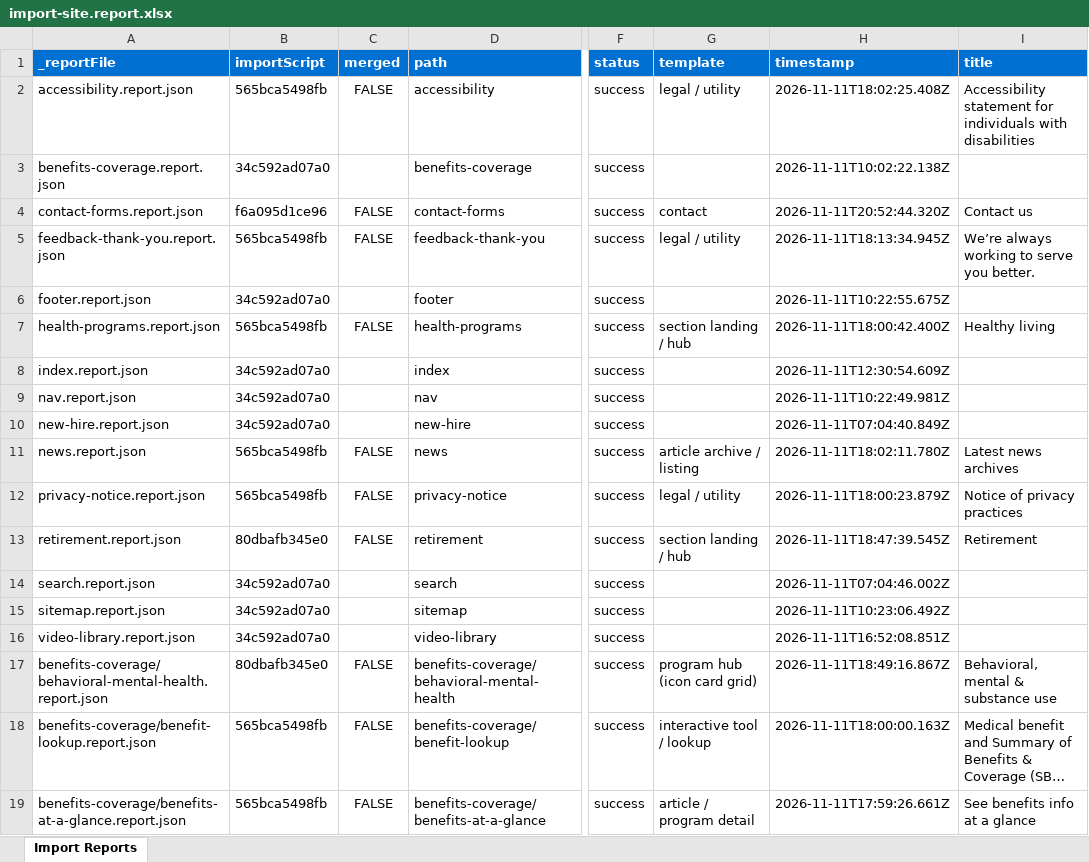
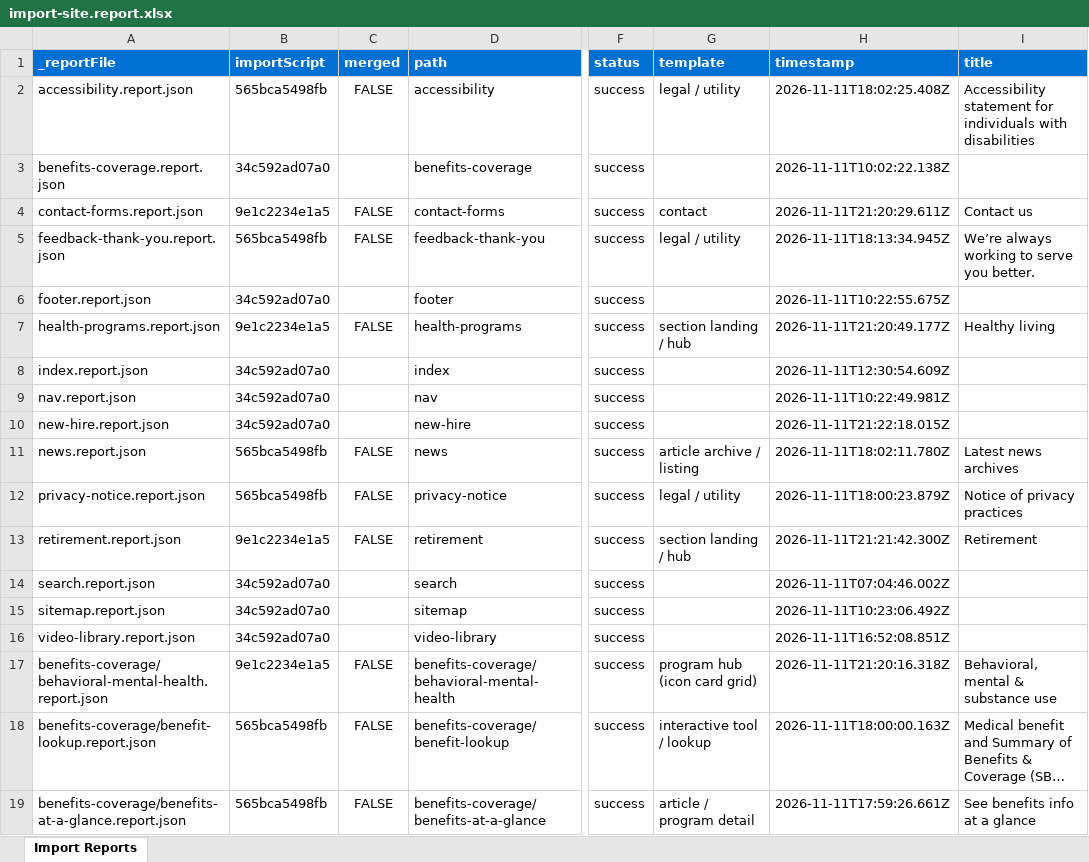
Before and after one commit to gabrielwalt/ytth, an Excel workbook: tools/importer/reports/import-site.report.xlsx, sheet Import Reports, drawn as a sheet; only a part is shown, gaps mark what is left out; long unchanged cells end in …; values as stored, in another font and other column widths than the file's, no borders; the diff covers the shown part only; the diff names each change by its address in the sheet, - before the commit and + after, or states it on an @@ line.

```diff
--- a/tools/importer/reports/import-site.report.xlsx (sheet Import Reports)
+++ b/tools/importer/reports/import-site.report.xlsx (sheet Import Reports)
-B4 (importScript): f6a095d1ce96
+B4 (importScript): 9e1c2234e1a5
-H4 (timestamp): 2026-11-11T20:52:44.320Z
+H4 (timestamp): 2026-11-11T21:20:29.611Z
-B7 (importScript): 565bca5498fb
+B7 (importScript): 9e1c2234e1a5
-H7 (timestamp): 2026-11-11T18:00:42.400Z
+H7 (timestamp): 2026-11-11T21:20:49.177Z
-H10 (timestamp): 2026-11-11T07:04:40.849Z
+H10 (timestamp): 2026-11-11T21:22:18.015Z
-B13 (importScript): 80dbafb345e0
+B13 (importScript): 9e1c2234e1a5
-H13 (timestamp): 2026-11-11T18:47:39.545Z
+H13 (timestamp): 2026-11-11T21:21:42.300Z
-B17 (importScript): 80dbafb345e0
+B17 (importScript): 9e1c2234e1a5
-H17 (timestamp): 2026-11-11T18:49:16.867Z
+H17 (timestamp): 2026-11-11T21:20:16.318Z
```
Also changed, not shown: 48 edited cells elsewhere in this sheet, tools/importer/reports/import-design.report.xlsx, 45 other files.
